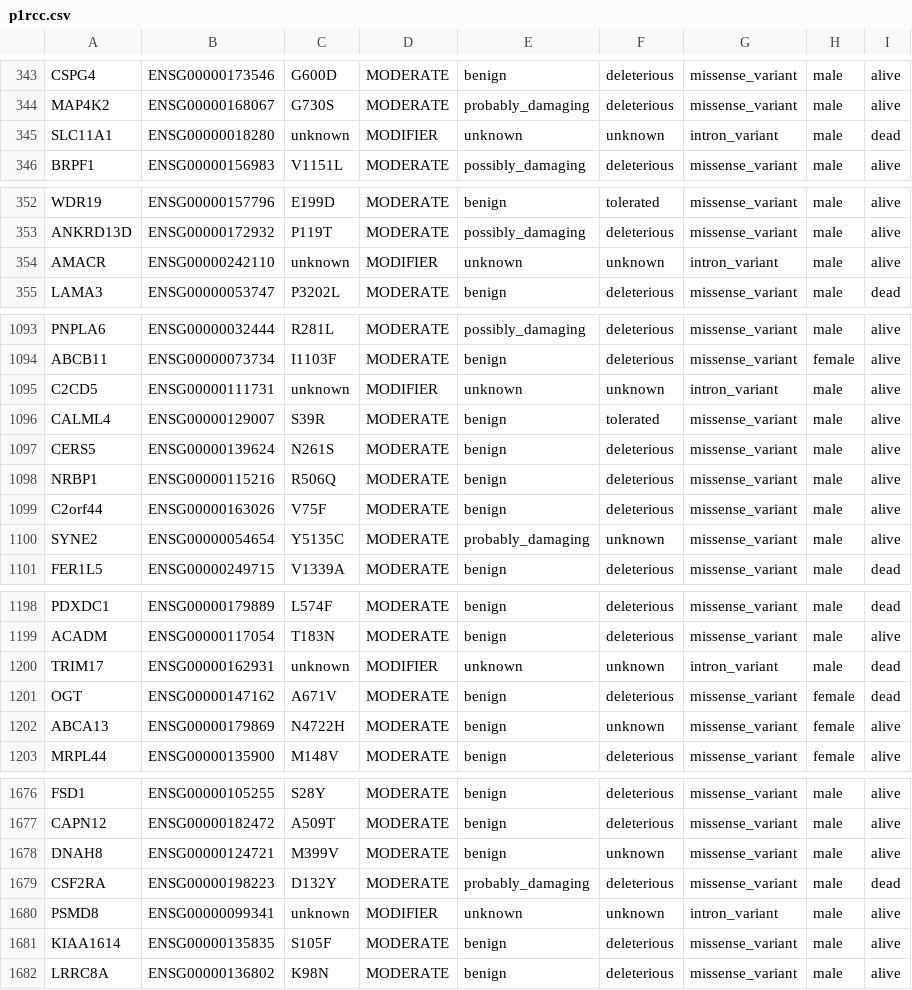
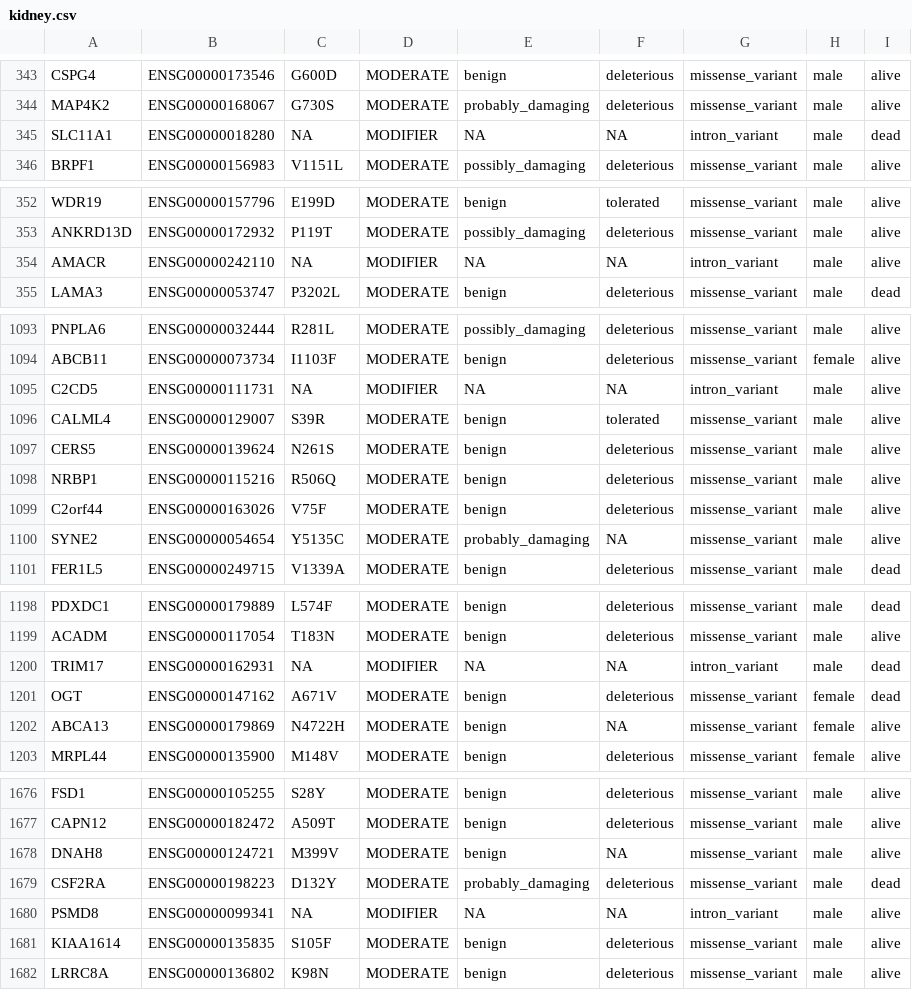
Before and after one commit to matloff/polyreg, a CSV file: experiments/BK/kidney_cancer/kidney.csv (was experiments/BK/kidney_cancer/p1rcc.csv), drawn as a sheet; only a part is shown, gaps mark what is left out; the diff covers the shown part only.

```diff
--- a/experiments/BK/kidney_cancer/p1rcc.csv
+++ b/experiments/BK/kidney_cancer/kidney.csv
@@ -344,3 +344,3 @@
 "MAP4K2","ENSG00000168067","G730S","MODERATE","probably_damaging","deleterious","missense_variant","male","alive"
-"SLC11A1","ENSG00000018280","unknown","MODIFIER","unknown","unknown","intron_variant","male","dead"
+"SLC11A1","ENSG00000018280",NA,"MODIFIER",NA,NA,"intron_variant","male","dead"
 "BRPF1","ENSG00000156983","V1151L","MODERATE","possibly_damaging","deleterious","missense_variant","male","alive"
@@ -353,3 +353,3 @@
 "ANKRD13D","ENSG00000172932","P119T","MODERATE","possibly_damaging","deleterious","missense_variant","male","alive"
-"AMACR","ENSG00000242110","unknown","MODIFIER","unknown","unknown","intron_variant","male","alive"
+"AMACR","ENSG00000242110",NA,"MODIFIER",NA,NA,"intron_variant","male","alive"
 "LAMA3","ENSG00000053747","P3202L","MODERATE","benign","deleterious","missense_variant","male","dead"
@@ -1094,3 +1094,3 @@
 "ABCB11","ENSG00000073734","I1103F","MODERATE","benign","deleterious","missense_variant","female","alive"
-"C2CD5","ENSG00000111731","unknown","MODIFIER","unknown","unknown","intron_variant","male","alive"
+"C2CD5","ENSG00000111731",NA,"MODIFIER",NA,NA,"intron_variant","male","alive"
 "CALML4","ENSG00000129007","S39R","MODERATE","benign","tolerated","missense_variant","male","alive"
@@ -1099,3 +1099,3 @@
 "C2orf44","ENSG00000163026","V75F","MODERATE","benign","deleterious","missense_variant","male","alive"
-"SYNE2","ENSG00000054654","Y5135C","MODERATE","probably_damaging","unknown","missense_variant","male","alive"
+"SYNE2","ENSG00000054654","Y5135C","MODERATE","probably_damaging",NA,"missense_variant","male","alive"
 "FER1L5","ENSG00000249715","V1339A","MODERATE","benign","deleterious","missense_variant","male","dead"
@@ -1199,5 +1199,5 @@
 "ACADM","ENSG00000117054","T183N","MODERATE","benign","deleterious","missense_variant","male","alive"
-"TRIM17","ENSG00000162931","unknown","MODIFIER","unknown","unknown","intron_variant","male","dead"
+"TRIM17","ENSG00000162931",NA,"MODIFIER",NA,NA,"intron_variant","male","dead"
 "OGT","ENSG00000147162","A671V","MODERATE","benign","deleterious","missense_variant","female","dead"
-"ABCA13","ENSG00000179869","N4722H","MODERATE","benign","unknown","missense_variant","female","alive"
+"ABCA13","ENSG00000179869","N4722H","MODERATE","benign",NA,"missense_variant","female","alive"
 "MRPL44","ENSG00000135900","M148V","MODERATE","benign","deleterious","missense_variant","female","alive"
@@ -1677,5 +1677,5 @@
 "CAPN12","ENSG00000182472","A509T","MODERATE","benign","deleterious","missense_variant","male","alive"
-"DNAH8","ENSG00000124721","M399V","MODERATE","benign","unknown","missense_variant","male","alive"
+"DNAH8","ENSG00000124721","M399V","MODERATE","benign",NA,"missense_variant","male","alive"
 "CSF2RA","ENSG00000198223","D132Y","MODERATE","probably_damaging","deleterious","missense_variant","male","dead"
-"PSMD8","ENSG00000099341","unknown","MODIFIER","unknown","unknown","intron_variant","male","alive"
+"PSMD8","ENSG00000099341",NA,"MODIFIER",NA,NA,"intron_variant","male","alive"
 "KIAA1614","ENSG00000135835","S105F","MODERATE","benign","deleterious","missense_variant","male","alive"
```
Also changed, not shown: 96 edited cells elsewhere in this file, 4 other files.
